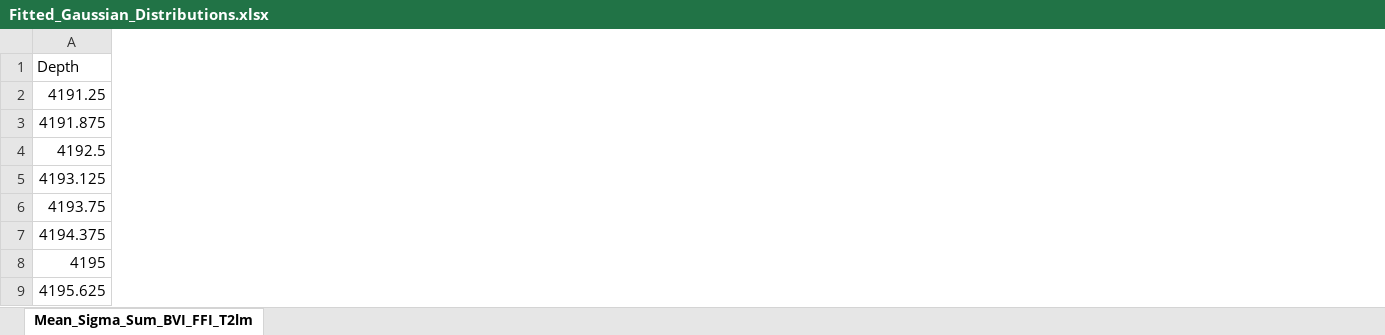
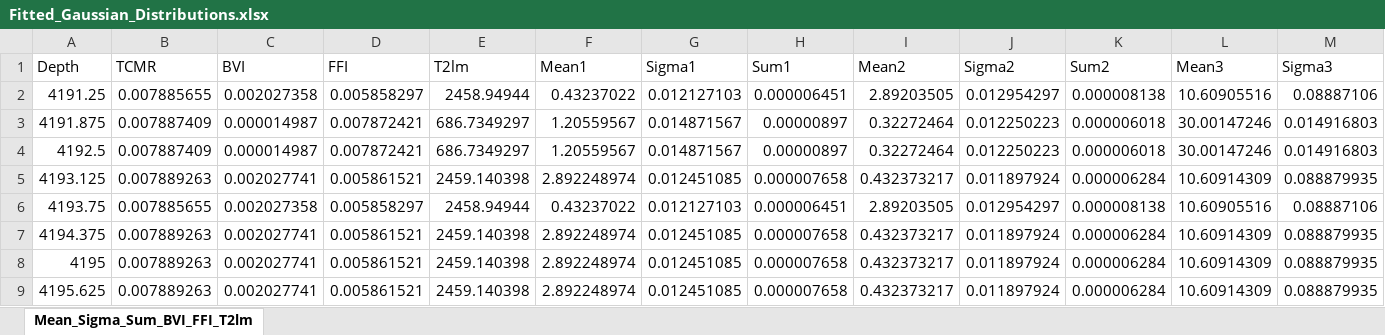
Before and after one commit to geofzhang/MoPanda, an Excel workbook: MoPanda/data/cmr/Fitted_Gaussian_Distributions.xlsx, sheet Mean_Sigma_Sum_BVI_FFI_T2lm, drawn as a sheet; only a part is shown; values as stored, in another font and other column widths than the file's, no borders; charts and pictures not drawn; the diff covers the shown part only; the diff names each change by its address in the sheet, - before the commit and + after, or states it on an @@ line.

```diff
--- a/MoPanda/data/cmr/Fitted_Gaussian_Distributions.xlsx (sheet Mean_Sigma_Sum_BVI_FFI_T2lm)
+++ b/MoPanda/data/cmr/Fitted_Gaussian_Distributions.xlsx (sheet Mean_Sigma_Sum_BVI_FFI_T2lm)
@@ column B (TCMR) unhidden, rows 2-9: 0.007885655 | 0.007887409 | 0.007887409 | 0.007889263 | 0.007885655 | 0.007889263 | 0.007889263 | 0.007889263 @@
@@ column C (BVI) unhidden, rows 2-9: 0.002027358 | 0.000014987 | 0.000014987 | 0.002027741 | 0.002027358 | 0.002027741 | 0.002027741 | 0.002027741 @@
@@ column D (FFI) unhidden, rows 2-9: 0.005858297 | 0.007872421 | 0.007872421 | 0.005861521 | 0.005858297 | 0.005861521 | 0.005861521 | 0.005861521 @@
@@ column E (T2lm) unhidden, rows 2-9: 2458.94944 | 686.7349297 | 686.7349297 | 2459.140398 | 2458.94944 | 2459.140398 | 2459.140398 | 2459.140398 @@
@@ column F (Mean1) unhidden, rows 2-9: 0.43237022 | 1.20559567 | 1.20559567 | 2.892248974 | 0.43237022 | 2.892248974 | 2.892248974 | 2.892248974 @@
@@ column G (Sigma1) unhidden, rows 2-9: 0.012127103 | 0.014871567 | 0.014871567 | 0.012451085 | 0.012127103 | 0.012451085 | 0.012451085 | 0.012451085 @@
@@ column H (Sum1) unhidden, rows 2-9: 0.000006451 | 0.00000897 | 0.00000897 | 0.000007658 | 0.000006451 | 0.000007658 | 0.000007658 | 0.000007658 @@
@@ column I (Mean2) unhidden, rows 2-9: 2.89203505 | 0.32272464 | 0.32272464 | 0.432373217 | 2.89203505 | 0.432373217 | 0.432373217 | 0.432373217 @@
@@ column J (Sigma2) unhidden, rows 2-9: 0.012954297 | 0.012250223 | 0.012250223 | 0.011897924 | 0.012954297 | 0.011897924 | 0.011897924 | 0.011897924 @@
@@ column K (Sum2) unhidden, rows 2-9: 0.000008138 | 0.000006018 | 0.000006018 | 0.000006284 | 0.000008138 | 0.000006284 | 0.000006284 | 0.000006284 @@
@@ column L (Mean3) unhidden, rows 2-9: 10.60905516 | 30.00147246 | 30.00147246 | 10.60914309 | 10.60905516 | 10.60914309 | 10.60914309 | 10.60914309 @@
@@ column M (Sigma3) unhidden, rows 2-9: 0.08887106 | 0.014916803 | 0.014916803 | 0.088879935 | 0.08887106 | 0.088879935 | 0.088879935 | 0.088879935 @@
```
Also changed, not shown: 4 added columns elsewhere in this sheet, charts or pictures, 4 other files.
